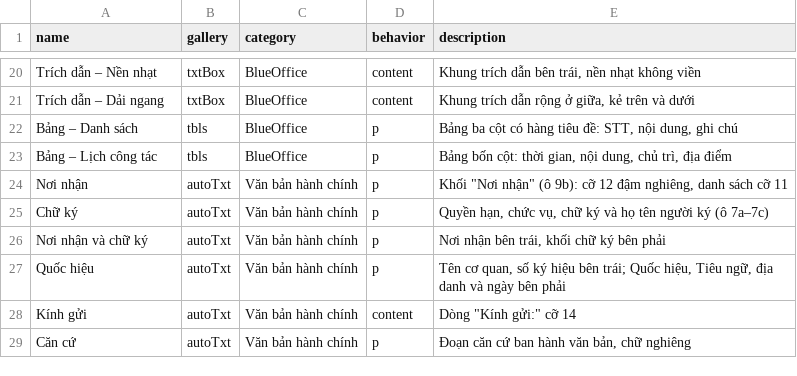
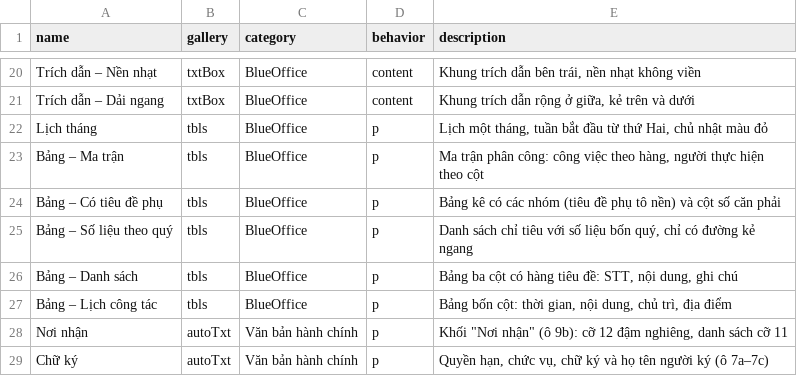
Before and after one commit to minhhung19872002/BlueOffice, a TSV file: assets/blocks/doc/blueoffice-blocks.tsv, drawn as a sheet; only a part is shown, gaps mark what is left out; the shorter side is filled out with more unchanged rows.

```diff
--- a/assets/blocks/doc/blueoffice-blocks.tsv
+++ b/assets/blocks/doc/blueoffice-blocks.tsv
@@ -21,2 +21,6 @@ Trích dẫn – Nền nhạt	txtBox	BlueOffice	content	Khung trích dẫn bên
 Trích dẫn – Dải ngang	txtBox	BlueOffice	content	Khung trích dẫn rộng ở giữa, kẻ trên và dưới
+Lịch tháng	tbls	BlueOffice	p	Lịch một tháng, tuần bắt đầu từ thứ Hai, chủ nhật màu đỏ
+Bảng – Ma trận	tbls	BlueOffice	p	Ma trận phân công: công việc theo hàng, người thực hiện theo cột
+Bảng – Có tiêu đề phụ	tbls	BlueOffice	p	Bảng kê có các nhóm (tiêu đề phụ tô nền) và cột số căn phải
+Bảng – Số liệu theo quý	tbls	BlueOffice	p	Danh sách chỉ tiêu với số liệu bốn quý, chỉ có đường kẻ ngang
 Bảng – Danh sách	tbls	BlueOffice	p	Bảng ba cột có hàng tiêu đề: STT, nội dung, ghi chú
```
Also changed, not shown: 32 other files.
